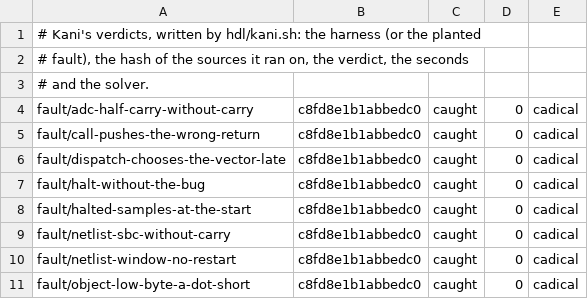
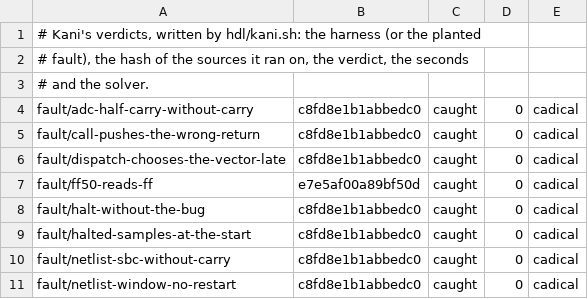
Before and after one commit to remind-me-later/Ceres, a TSV file: hdl/kani-results.tsv, drawn as a sheet; only a part is shown; the shorter side is filled out with more unchanged rows.

```diff
--- a/hdl/kani-results.tsv
+++ b/hdl/kani-results.tsv
@@ -6,2 +6,3 @@ fault/call-pushes-the-wrong-return	c8fd8e1b1abbedc0	caught	0	cadical
 fault/dispatch-chooses-the-vector-late	c8fd8e1b1abbedc0	caught	0	cadical
+fault/ff50-reads-ff	e7e5af00a89bf50d	caught	0	cadical
 fault/halt-without-the-bug	c8fd8e1b1abbedc0	caught	0	cadical
```
Also changed, not shown: 1 other file.
